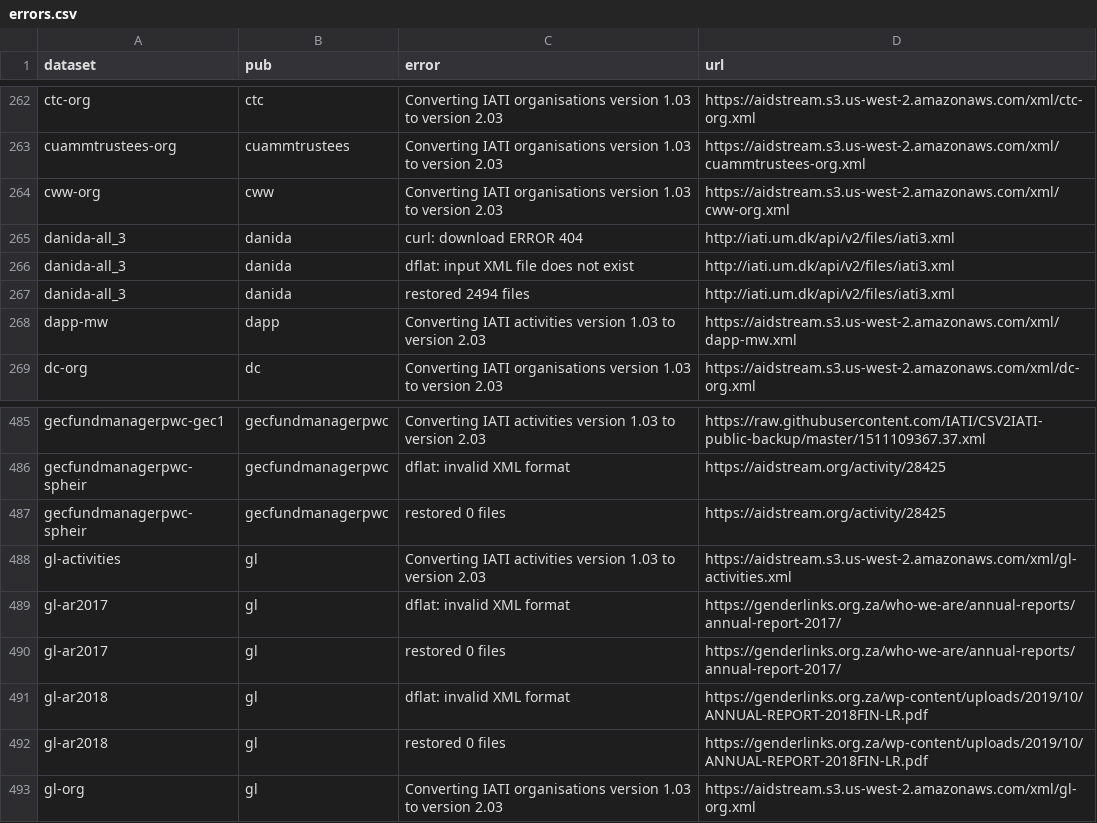
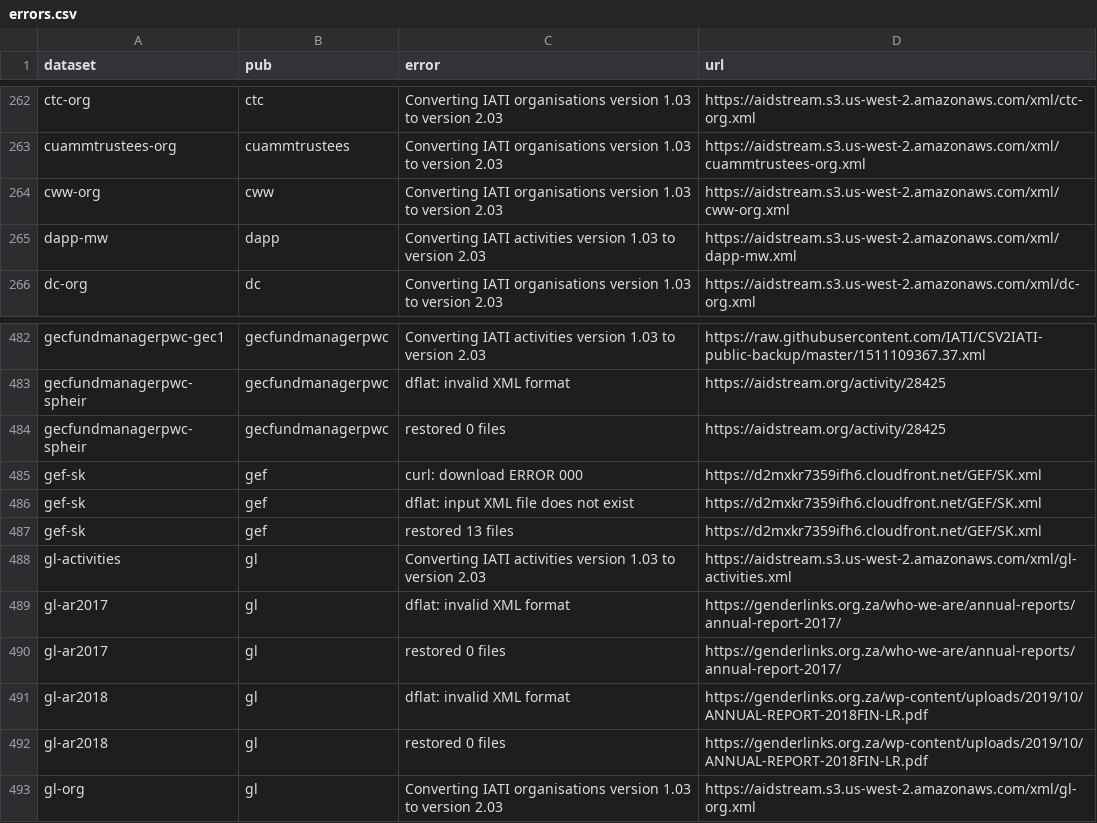
Before and after one commit to notshi/cleanerr, a CSV file: errors.csv, drawn as a sheet; only a part is shown, gaps mark what is left out; removed rows and columns are numbered as before the commit, all else as after; the diff names each change by its address in the sheet, - before the commit and + after, or states it on an @@ line.

```diff
--- a/errors.csv
+++ b/errors.csv
-row 265: danida-all_3 | danida | curl: download ERROR 404 | http://iati.um.dk/api/v2/files/iati3.xml
-row 266: danida-all_3 | danida | dflat: input XML file does not exist | http://iati.um.dk/api/v2/files/iati3.xml
-row 267: danida-all_3 | danida | restored 2494 files | http://iati.um.dk/api/v2/files/iati3.xml
+row 485: gef-sk | gef | curl: download ERROR 000 | https://d2mxkr7359ifh6.cloudfront.net/GEF/SK.xml
+row 486: gef-sk | gef | dflat: input XML file does not exist | https://d2mxkr7359ifh6.cloudfront.net/GEF/SK.xml
+row 487: gef-sk | gef | restored 13 files | https://d2mxkr7359ifh6.cloudfront.net/GEF/SK.xml
```
Also changed, not shown: counts.csv, 3 other files.
